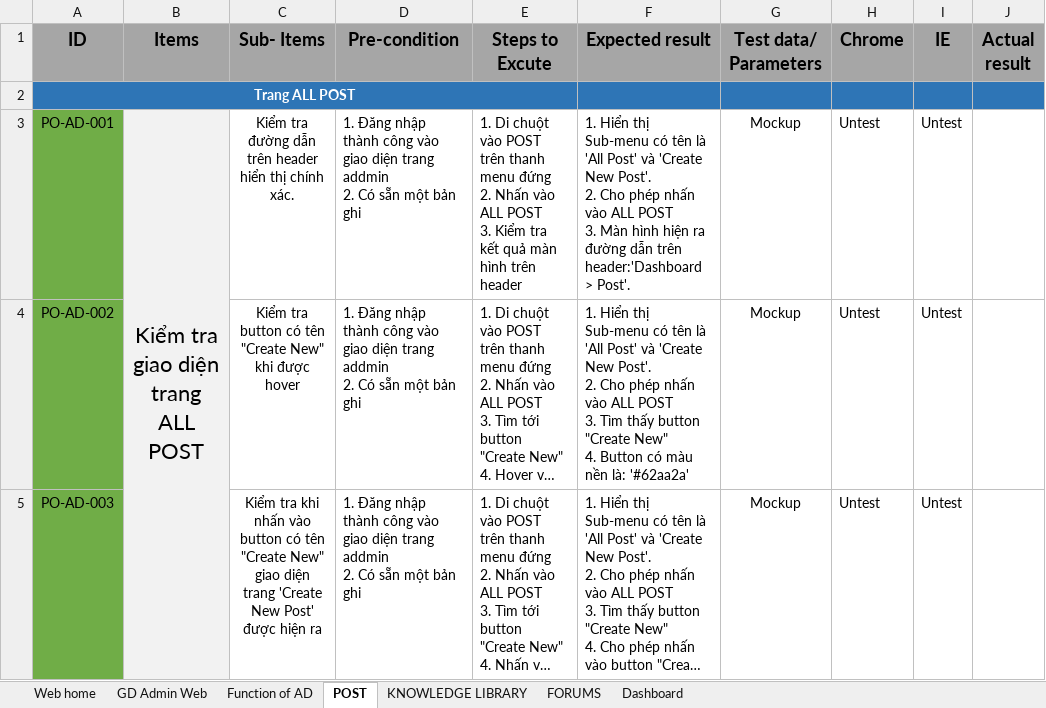
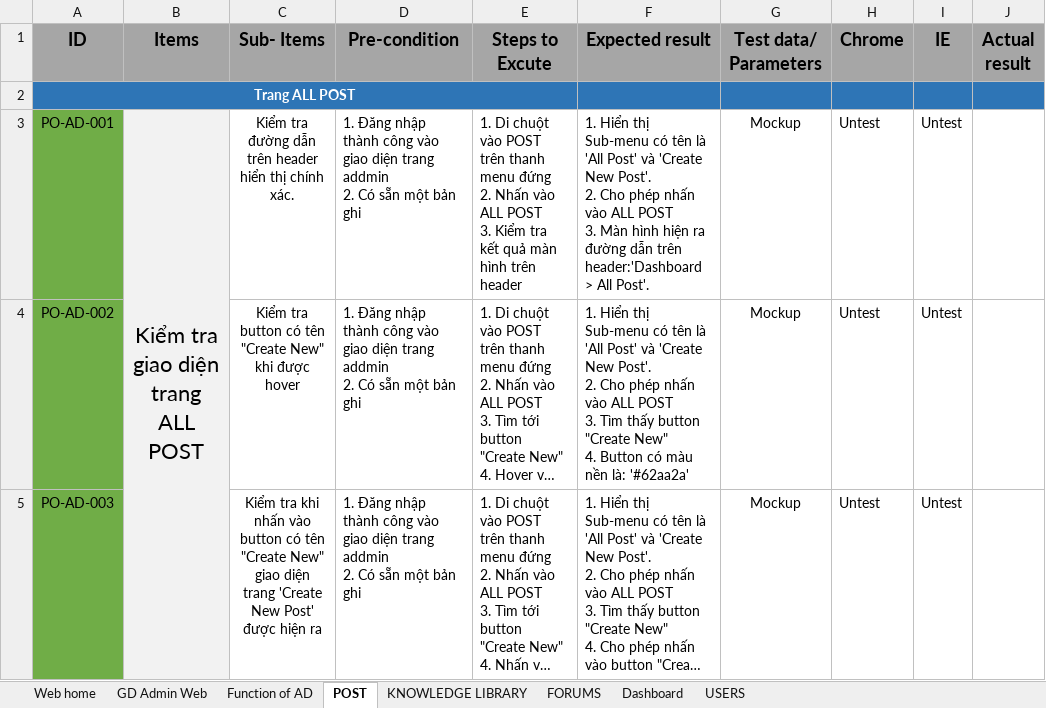
Before and after one commit to nhanleelab/ga-mcovid, an Excel workbook: Test_TPDK_covid19.xlsx, sheet POST, drawn as a sheet; only a part is shown; long unchanged cells end in …; values as stored, in another font and other column widths than the file's, no borders; the diff names each change by its address in the sheet, - before the commit and + after, or states it on an @@ line.

```diff
--- a/Test_TPDK_covid19.xlsx (sheet POST)
+++ b/Test_TPDK_covid19.xlsx (sheet POST)
+sheet tab: USERS
-F3 (Expected result): …header:'Dashboard > Post'.
+F3 (Expected result): …header:'Dashboard > All Post'.
```
Also changed, not shown: sheet FORUMS, sheet Dashboard.
